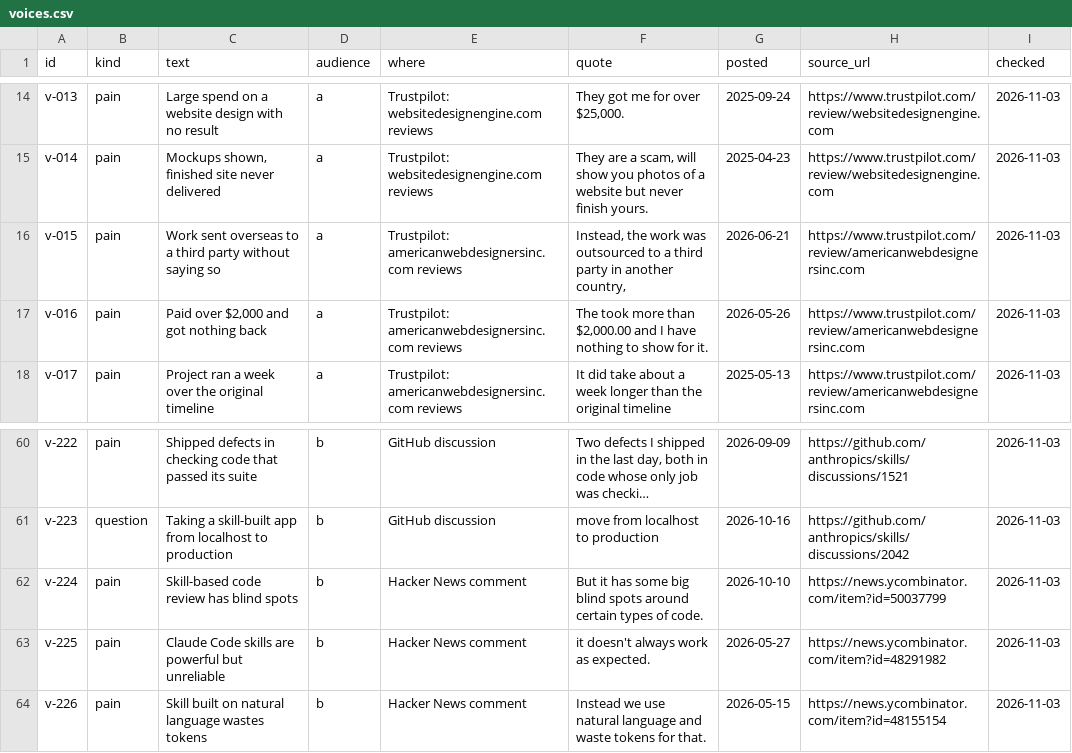
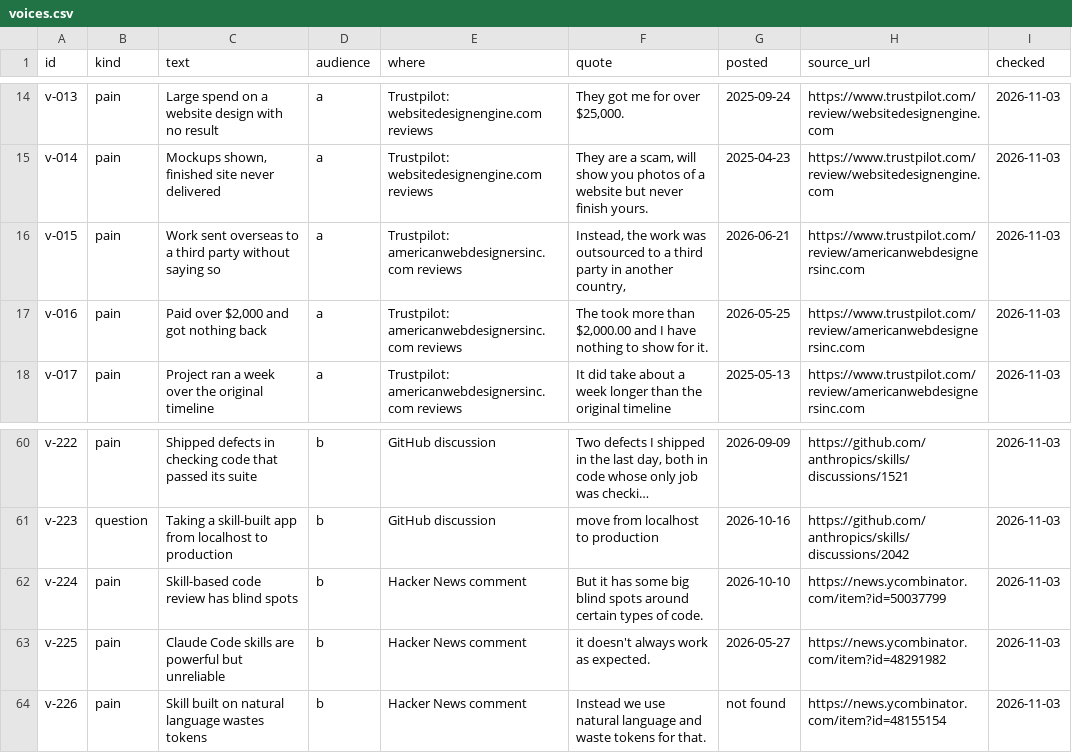
Before and after one commit to Shash-Builds/Shash.builds, a CSV file: research/niche/shash-builds/voices.csv, drawn as a sheet; only a part is shown, gaps mark what is left out; long unchanged cells end in ….

```diff
--- a/research/niche/shash-builds/voices.csv
+++ b/research/niche/shash-builds/voices.csv
@@ -16,3 +16,3 @@ v-014,pain,"Mockups shown, finished site never delivered",a,Trustpilot: websited
 v-015,pain,Work sent overseas to a third party without saying so,a,Trustpilot: americanwebdesignersinc.com reviews,"Instead, the work was outsourced to a third party in another country,",2026-06-21,https://www.trustpilot.com/review/americanwebdesignersinc.com,2026-11-03
-v-016,pain,"Paid over $2,000 and got nothing back",a,Trustpilot: americanwebdesignersinc.com reviews,"The took more than $2,000.00 and I have nothing to show for it.",2026-05-26,https://www.trustpilot.com/review/americanwebdesignersinc.com,2026-11-03
+v-016,pain,"Paid over $2,000 and got nothing back",a,Trustpilot: americanwebdesignersinc.com reviews,"The took more than $2,000.00 and I have nothing to show for it.",2026-05-25,https://www.trustpilot.com/review/americanwebdesignersinc.com,2026-11-03
 v-017,pain,Project ran a week over the original timeline,a,Trustpilot: americanwebdesignersinc.com reviews,It did take about a week longer than the original timeline,2025-05-13,https://www.trustpilot.com/review/americanwebdesignersinc.com,2026-11-03
@@ -63,2 +63,2 @@ v-224,pain,Skill-based code review has blind spots,b,Hacker News comment,But it
 v-225,pain,Claude Code skills are powerful but unreliable,b,Hacker News comment,it doesn't always work as expected.,2026-05-27,https://news.ycombinator.com/item?id=48291982,2026-11-03
-v-226,pain,Skill built on natural language wastes tokens,b,Hacker News comment,Instead we use natural language and waste tokens for that.,2026-05-15,https://news.ycombinator.com/item?id=48155154,2026-11-03
+v-226,pain,Skill built on natural language wastes tokens,b,Hacker News comment,Instead we use natural language and waste tokens for that.,not found,https://news.ycombinator.com/item?id=48155154,2026-11-03
```
Also changed, not shown: research/niche/shash-builds/accounts.csv, 5 other files.
